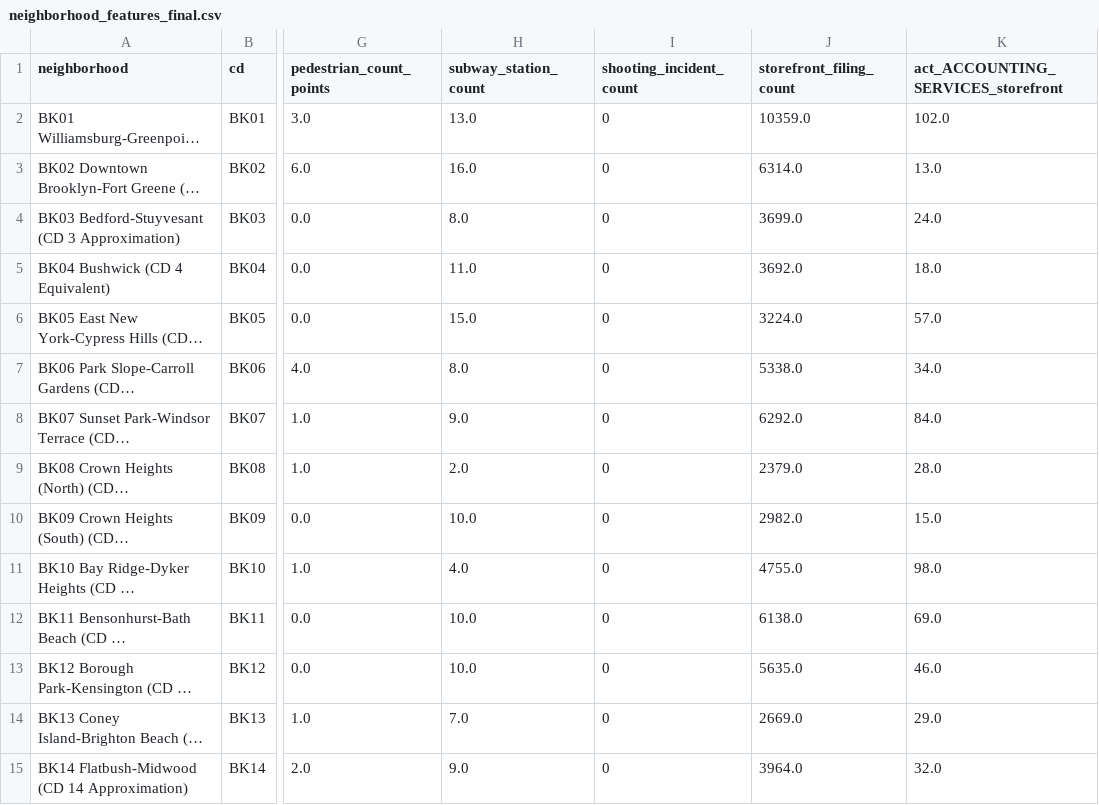
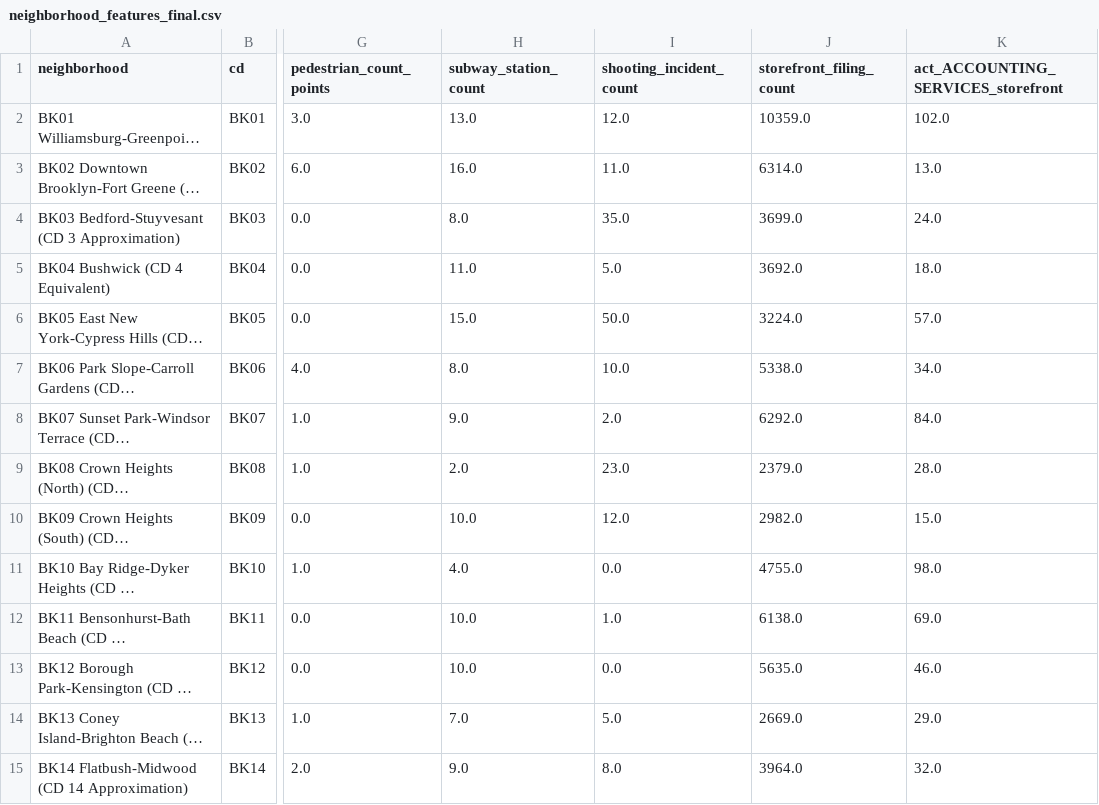
Before and after one commit to ringochen06/nyc-commercial-intelligence, a CSV file: data/processed/neighborhood_features_final.csv, drawn as a sheet; only a part is shown, gaps mark what is left out; long unchanged cells end in …; the diff covers the shown part only; the diff names each change by its address in the sheet, - before the commit and + after, or states it on an @@ line.

```diff
--- a/data/processed/neighborhood_features_final.csv
+++ b/data/processed/neighborhood_features_final.csv
-I2 (shooting_incident_count): 0
+I2 (shooting_incident_count): 12.0
-I3 (shooting_incident_count): 0
+I3 (shooting_incident_count): 11.0
-I4 (shooting_incident_count): 0
+I4 (shooting_incident_count): 35.0
-I5 (shooting_incident_count): 0
+I5 (shooting_incident_count): 5.0
-I6 (shooting_incident_count): 0
+I6 (shooting_incident_count): 50.0
-I7 (shooting_incident_count): 0
+I7 (shooting_incident_count): 10.0
-I8 (shooting_incident_count): 0
+I8 (shooting_incident_count): 2.0
-I9 (shooting_incident_count): 0
+I9 (shooting_incident_count): 23.0
-I10 (shooting_incident_count): 0
+I10 (shooting_incident_count): 12.0
-I11 (shooting_incident_count): 0
+I11 (shooting_incident_count): 0.0
-I12 (shooting_incident_count): 0
+I12 (shooting_incident_count): 1.0
-I13 (shooting_incident_count): 0
+I13 (shooting_incident_count): 0.0
-I14 (shooting_incident_count): 0
+I14 (shooting_incident_count): 5.0
-I15 (shooting_incident_count): 0
+I15 (shooting_incident_count): 8.0
```
Also changed, not shown: 57 edited cells elsewhere in this file, data/processed/shooting_features.csv, 2 other files.
